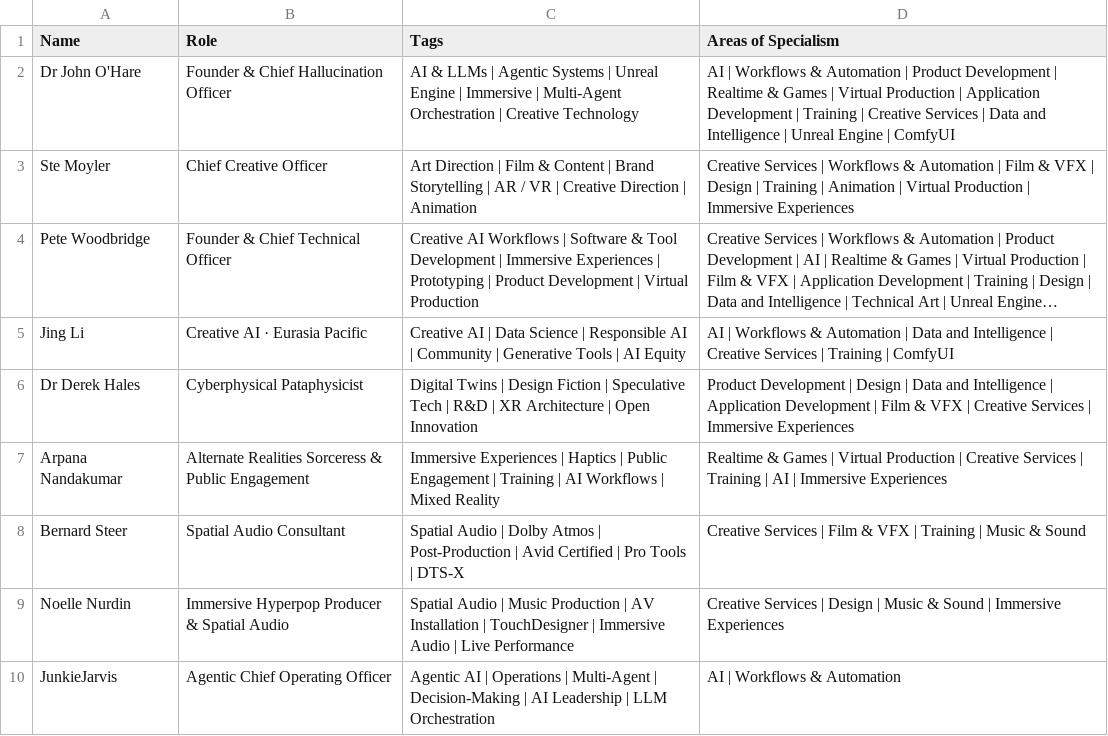
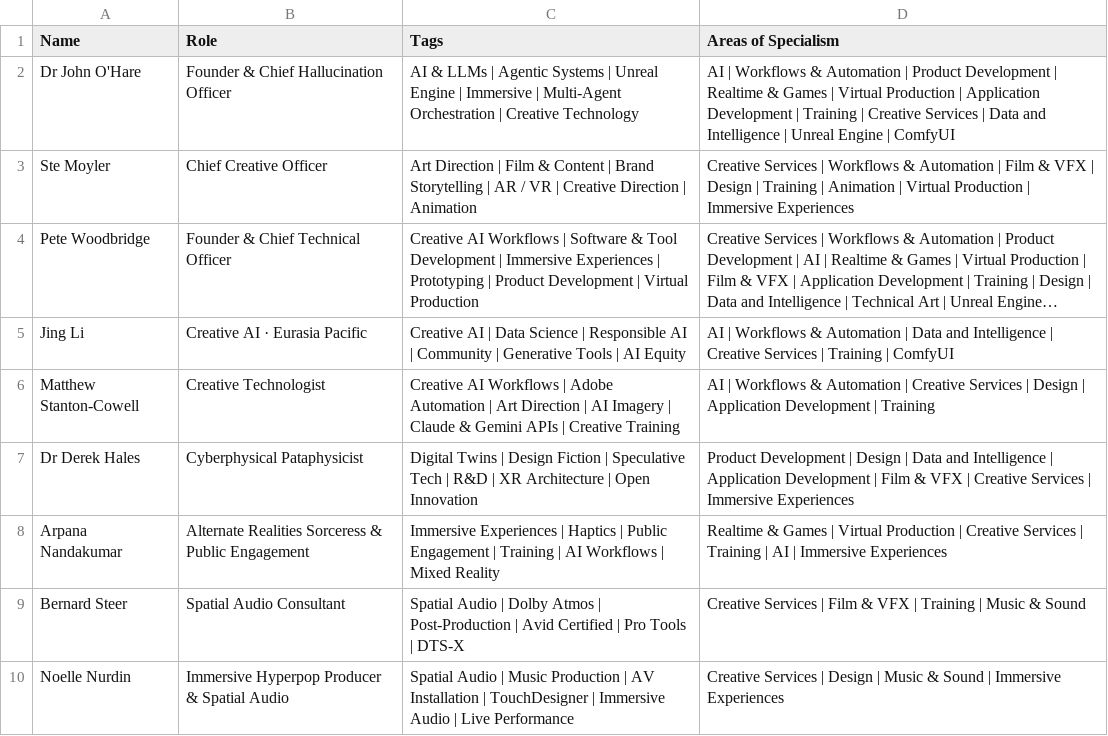
Before and after one commit to petejwoodbridge/DreamLab-Website, a CSV file: team-roster.csv, drawn as a sheet; only a part is shown; the shorter side is filled out with more unchanged rows; long unchanged cells end in …; the diff names each change by its address in the sheet, - before the commit and + after, or states it on an @@ line.

```diff
--- a/team-roster.csv
+++ b/team-roster.csv
+row 6: Matthew Stanton-Cowell | Creative Technologist | Creative AI Workflows | Adobe Automation | Art Direction | AI Imagery | Claude & Gemini APIs | Creative Training | AI | Workflows & Automation | Creative Services | Design | Application Development | Training
```
Also changed, not shown: 13 other files.
